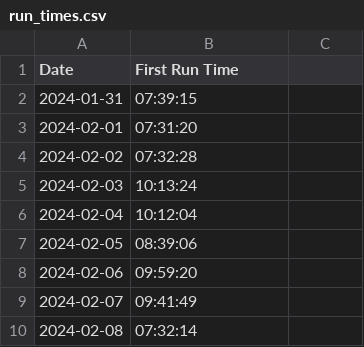
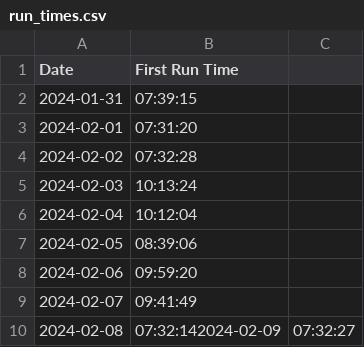
Before and after one commit to yifanpu001/getup, a CSV file: data/run_times.csv, drawn as a sheet.

Commit message:
2024-02-09 update

```diff
--- a/data/run_times.csv
+++ b/data/run_times.csv
@@ -9,2 +9,2 @@ Date,First Run Time
 2024-02-07,09:41:49
-2024-02-08,07:32:14
+2024-02-08,07:32:142024-02-09,07:32:27
```
